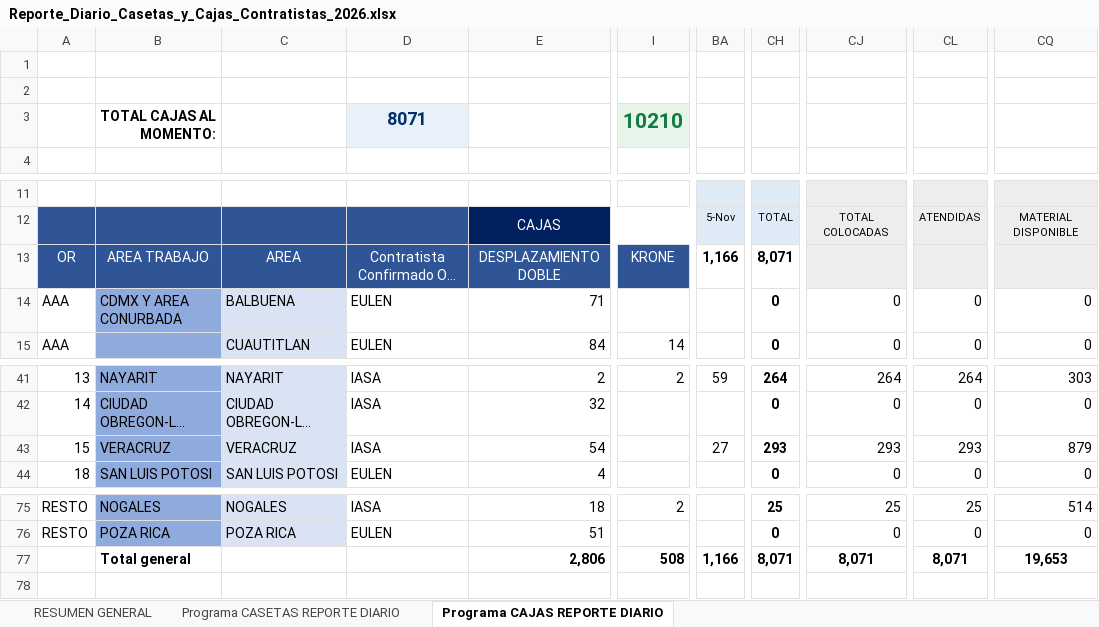
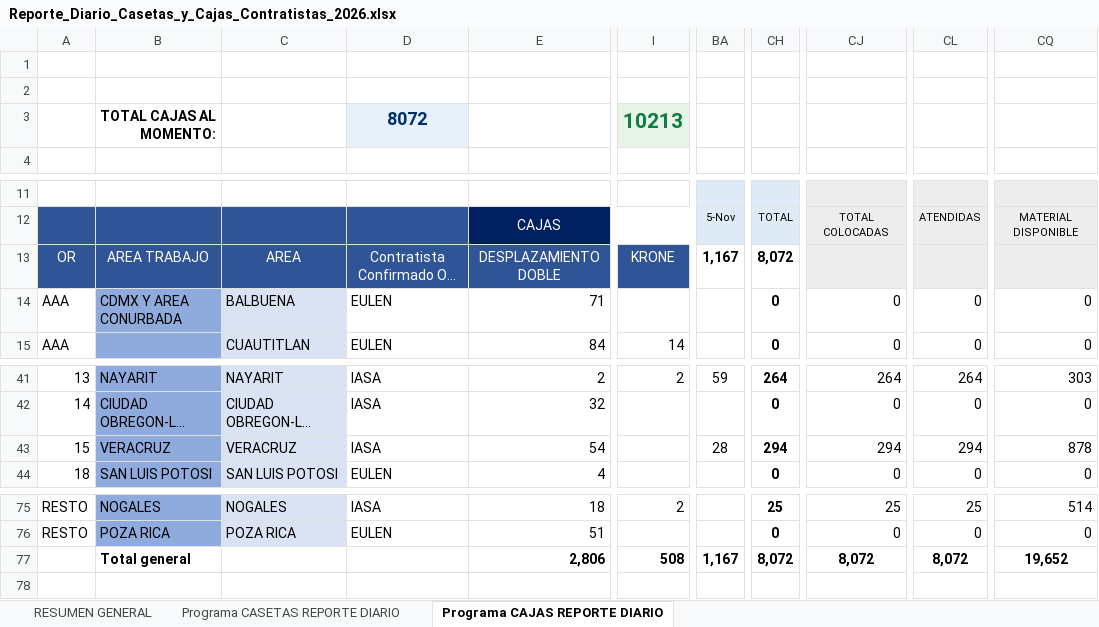
Before and after one commit to pahernandez-sys/dashboard-imagen-telmex, an Excel workbook: data/Reporte_Diario_Casetas_y_Cajas_Contratistas_2026.xlsx, sheet Programa CAJAS REPORTE DIARIO, drawn as a sheet; only a part is shown, gaps mark what is left out; long unchanged cells end in …; values as stored, in another font and other column widths than the file's, no borders; conditional formats not drawn; the diff names each change by its address in the sheet, - before the commit and + after, or states it on an @@ line.

```diff
--- a/data/Reporte_Diario_Casetas_y_Cajas_Contratistas_2026.xlsx (sheet Programa CAJAS REPORTE DIARIO)
+++ b/data/Reporte_Diario_Casetas_y_Cajas_Contratistas_2026.xlsx (sheet Programa CAJAS REPORTE DIARIO)
-D3: 8071
+D3: 8072
-I3: 10210
+I3: 10213
-BA13: 1,166
+BA13: 1,167
-CH13: 8,071
+CH13: 8,072
-BA43: 27
+BA43: 28
-CH43: 293
+CH43: 294
-CJ43: 293
+CJ43: 294
-CL43: 293
+CL43: 294
-CQ43: 879
+CQ43: 878
-BA77: 1,166
+BA77: 1,167
-CH77: 8,071
+CH77: 8,072
-CJ77: 8,071
+CJ77: 8,072
-CL77: 8,071
+CL77: 8,072
-CQ77: 19,653
+CQ77: 19,652
```
Also changed, not shown: sheet Programa CASETAS REPORTE DIARIO, sheet RESUMEN GENERAL, 2 other files.
